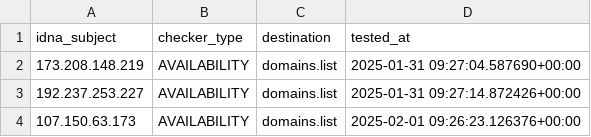
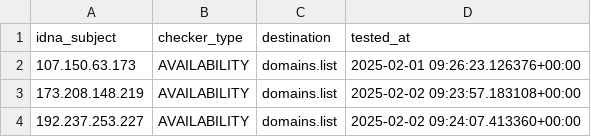
Before and after one commit to Ultimate-Hosts-Blacklist/Mitchell_Krog_Snooping_IPS, a CSV file: .pyfunceble/inactive.csv, drawn as a sheet; removed rows and columns are numbered as before the commit, all else as after; the diff names each change by its address in the sheet, - before the commit and + after, or states it on an @@ line.

```diff
--- a/.pyfunceble/inactive.csv
+++ b/.pyfunceble/inactive.csv
-row 2: 173.208.148.219 | AVAILABILITY | domains.list | 2025-01-31 09:27:04.587690+00:00
-row 3: 192.237.253.227 | AVAILABILITY | domains.list | 2025-01-31 09:27:14.872426+00:00
+row 3: 173.208.148.219 | AVAILABILITY | domains.list | 2025-02-02 09:23:57.183108+00:00
+row 4: 192.237.253.227 | AVAILABILITY | domains.list | 2025-02-02 09:24:07.413360+00:00
```
Also changed, not shown: 10 other files.
